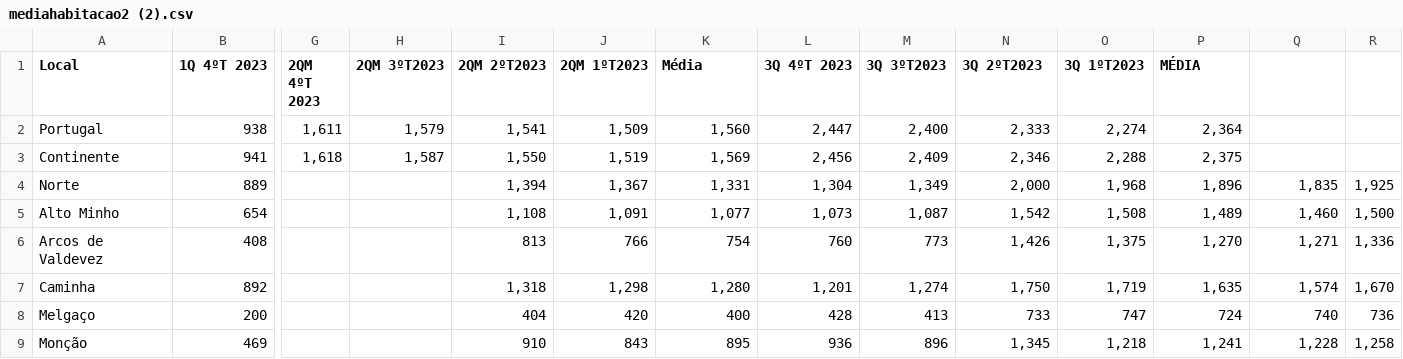
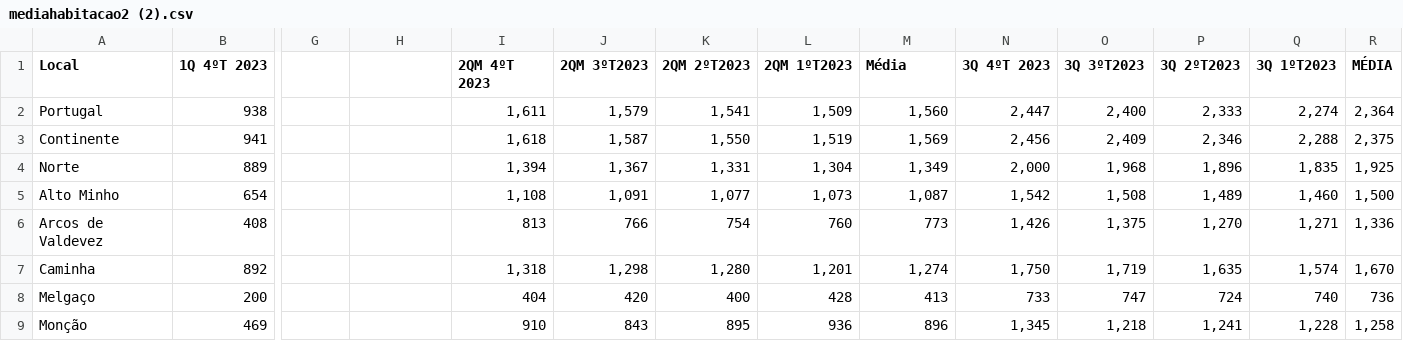
Before and after one commit to mavalente001/planilhasmetodos, a CSV file: mediahabitacao2 (2).csv, drawn as a sheet; only a part is shown, gaps mark what is left out; the diff names each change by its address in the sheet, - before the commit and + after, or states it on an @@ line.

Commit message:
Update mediahabitacao2 (2).csv

```diff
--- a/mediahabitacao2 (2).csv
+++ b/mediahabitacao2 (2).csv
-G1: 2QM 4ºT 2023
+G1: (empty)
-H1: 2QM 3ºT2023
+H1: (empty)
-I1: 2QM 2ºT2023
+I1: 2QM 4ºT 2023
-J1: 2QM 1ºT2023
+J1: 2QM 3ºT2023
-K1: Média
+K1: 2QM 2ºT2023
-L1: 3Q 4ºT 2023
+L1: 2QM 1ºT2023
-M1: 3Q 3ºT2023
+M1: Média
-N1: 3Q 2ºT2023
+N1: 3Q 4ºT 2023
-O1: 3Q 1ºT2023
+O1: 3Q 3ºT2023
-P1: MÉDIA
+P1: 3Q 2ºT2023
-Q1: (empty)
+Q1: 3Q 1ºT2023
-R1: (empty)
+R1: MÉDIA
-G2: 1,611
+G2: (empty)
-H2: 1,579
+H2: (empty)
-I2 (2QM 4ºT 2023): 1,541
+I2 (2QM 4ºT 2023): 1,611
-J2 (2QM 3ºT2023): 1,509
+J2 (2QM 3ºT2023): 1,579
-K2 (2QM 2ºT2023): 1,560
+K2 (2QM 2ºT2023): 1,541
-L2 (2QM 1ºT2023): 2,447
+L2 (2QM 1ºT2023): 1,509
-M2 (Média): 2,400
+M2 (Média): 1,560
-N2 (3Q 4ºT 2023): 2,333
+N2 (3Q 4ºT 2023): 2,447
-O2 (3Q 3ºT2023): 2,274
+O2 (3Q 3ºT2023): 2,400
-P2 (3Q 2ºT2023): 2,364
+P2 (3Q 2ºT2023): 2,333
-Q2 (3Q 1ºT2023): (empty)
+Q2 (3Q 1ºT2023): 2,274
-R2 (MÉDIA): (empty)
+R2 (MÉDIA): 2,364
-G3: 1,618
+G3: (empty)
-H3: 1,587
+H3: (empty)
-I3 (2QM 4ºT 2023): 1,550
+I3 (2QM 4ºT 2023): 1,618
-J3 (2QM 3ºT2023): 1,519
+J3 (2QM 3ºT2023): 1,587
-K3 (2QM 2ºT2023): 1,569
+K3 (2QM 2ºT2023): 1,550
-L3 (2QM 1ºT2023): 2,456
+L3 (2QM 1ºT2023): 1,519
-M3 (Média): 2,409
+M3 (Média): 1,569
-N3 (3Q 4ºT 2023): 2,346
+N3 (3Q 4ºT 2023): 2,456
-O3 (3Q 3ºT2023): 2,288
+O3 (3Q 3ºT2023): 2,409
-P3 (3Q 2ºT2023): 2,375
+P3 (3Q 2ºT2023): 2,346
-Q3 (3Q 1ºT2023): (empty)
+Q3 (3Q 1ºT2023): 2,288
-R3 (MÉDIA): (empty)
+R3 (MÉDIA): 2,375
```
